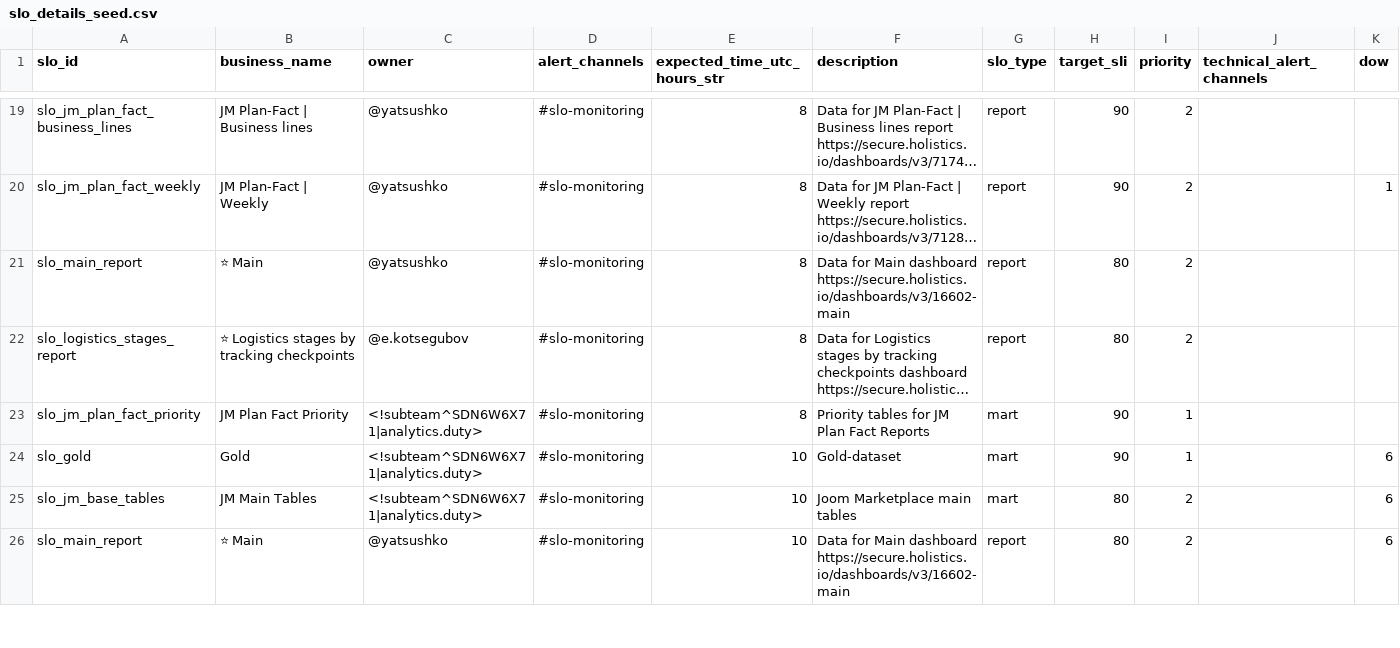
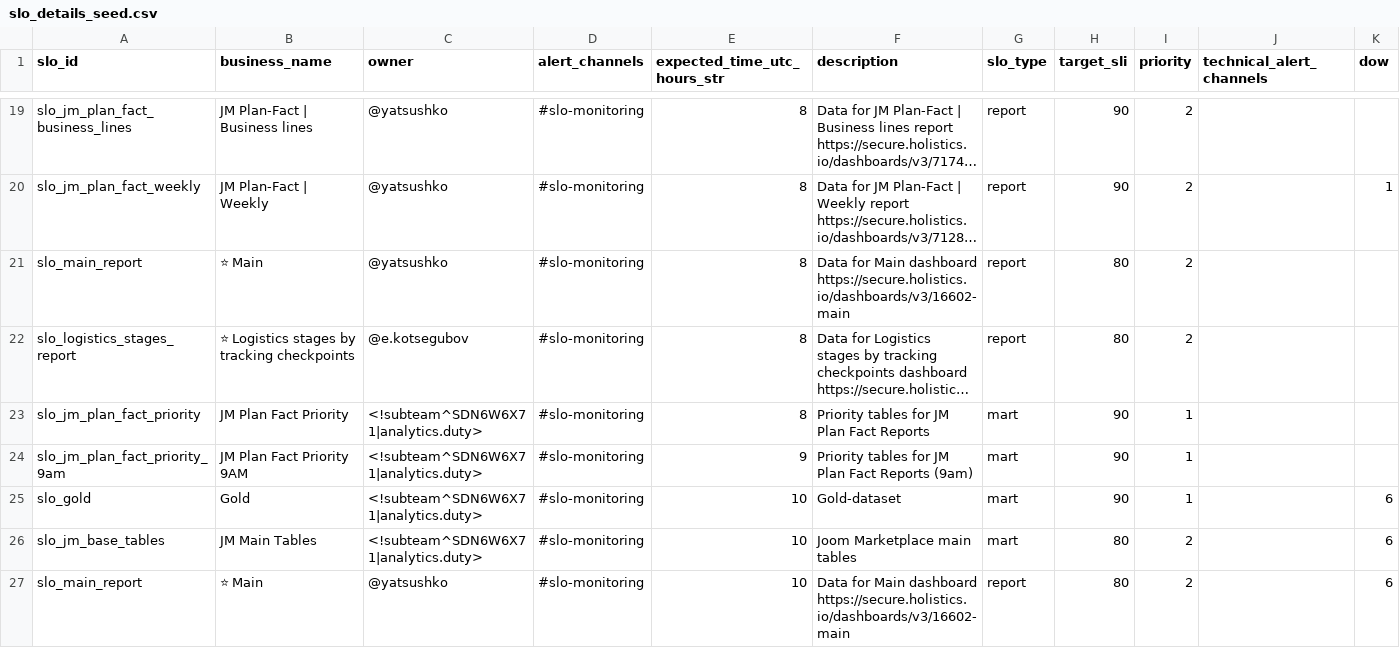
Before and after one commit to david-but-its-daweed/dbt-spark-models, a CSV file: seeds/slo_details_seed.csv, drawn as a sheet; only a part is shown, gaps mark what is left out; long unchanged cells end in …; the diff names each change by its address in the sheet, - before the commit and + after, or states it on an @@ line.

```diff
--- a/seeds/slo_details_seed.csv
+++ b/seeds/slo_details_seed.csv
+row 24: slo_jm_plan_fact_priority_9am | JM Plan Fact Priority 9AM | <!subteam^SDN6W6X71|analytics.duty> | #slo-monitoring | 9 | Priority tables for JM Plan Fact Reports (9am) | mart | 90 | 1
```
Also changed, not shown: seeds/slo_tables_seed.csv.
